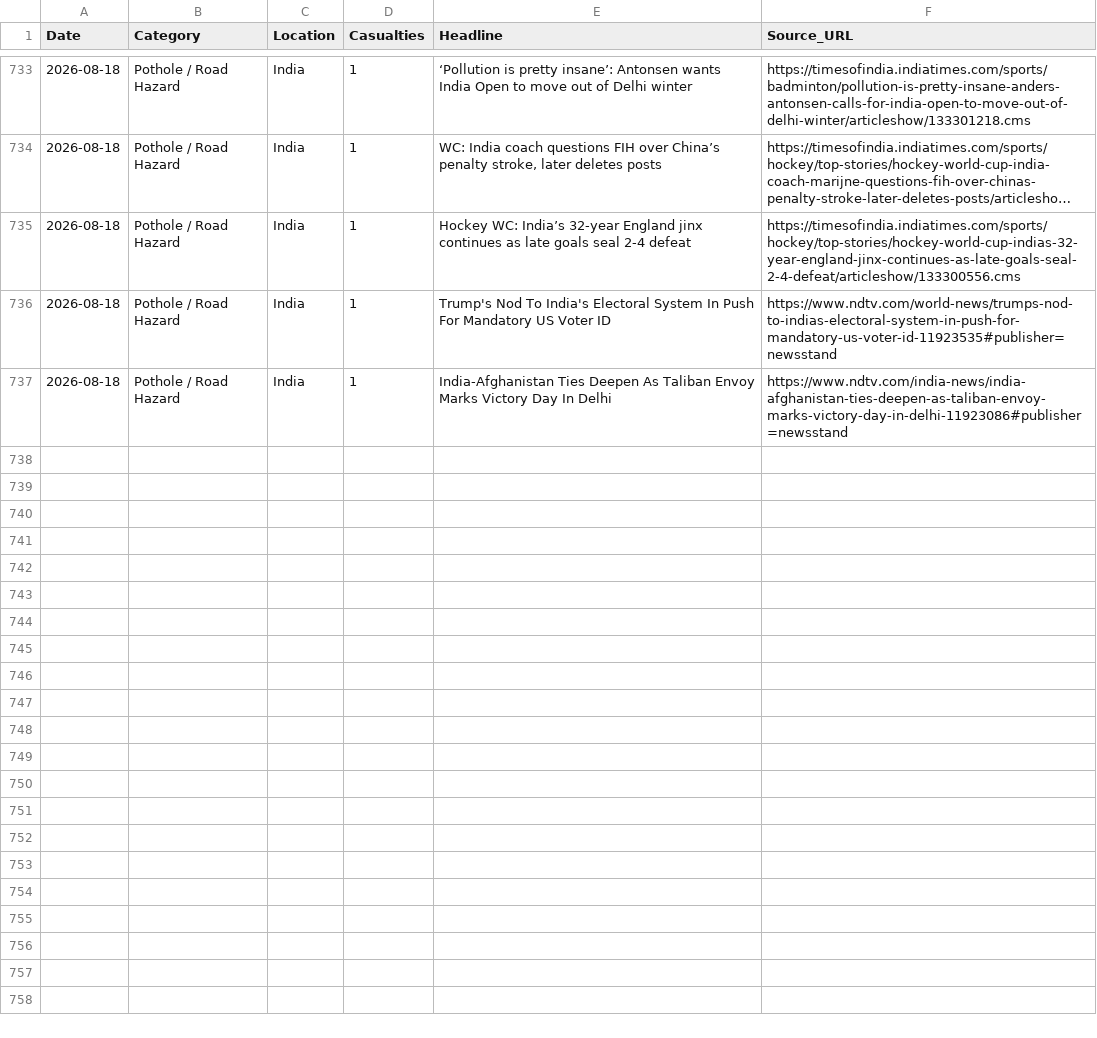
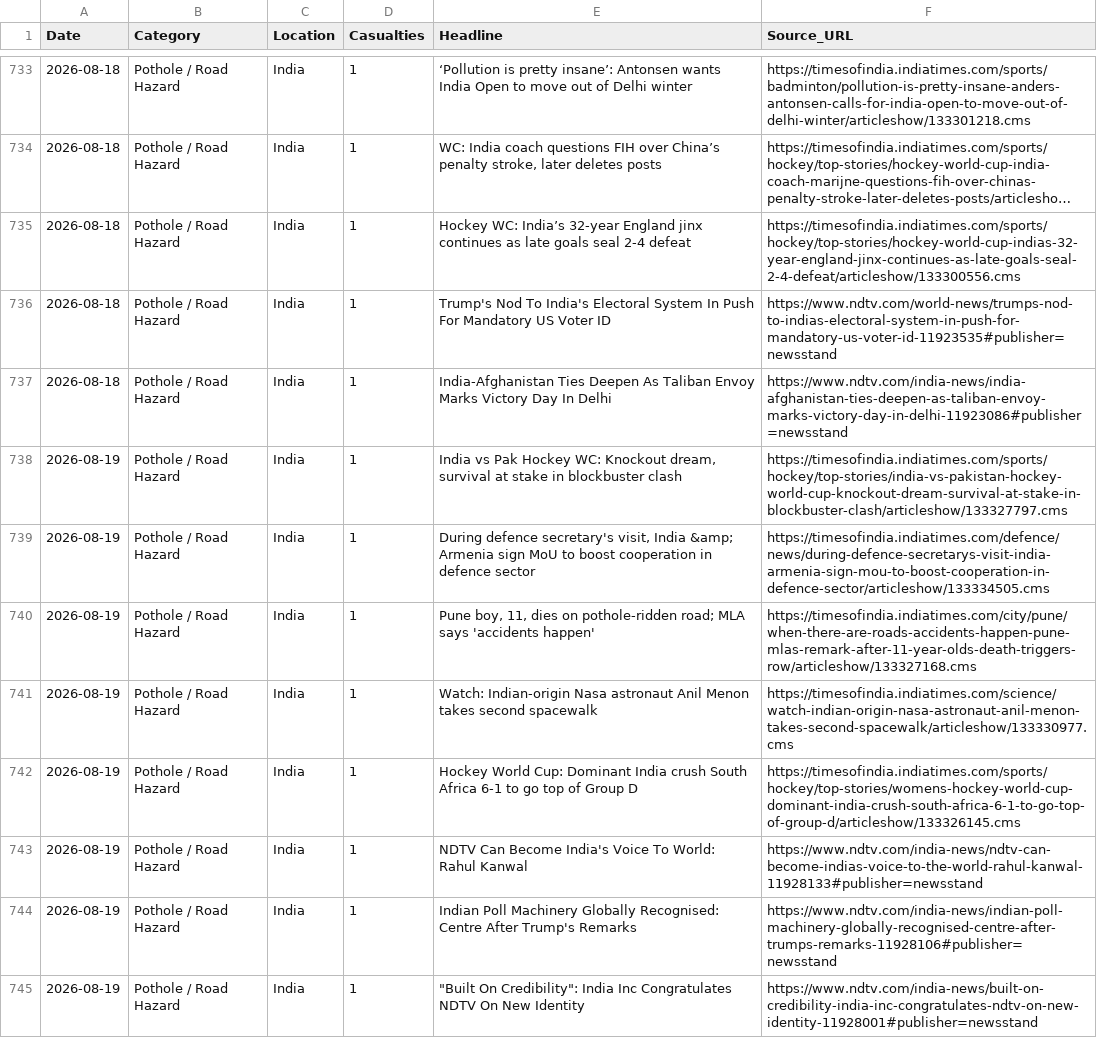
Before and after one commit to SonuK29/accountability-tracker., a CSV file: data.csv, drawn as a sheet; only a part is shown, gaps mark what is left out; long unchanged cells end in ….

```diff
--- a/data.csv
+++ b/data.csv
@@ -737 +737,9 @@ Date,Category,Location,Casualties,Headline,Source_URL
 2026-08-18,Pothole / Road Hazard,India,1,India-Afghanistan Ties Deepen As Taliban Envoy Marks Victory Day In Delhi,https://www.ndtv.com/india-news/india-afghanistan-ties-deepen-as-taliban-envoy-marks-victory-day-in-delhi-11923086#publisher=newsstand
+2026-08-19,Pothole / Road Hazard,India,1,"India vs Pak Hockey WC: Knockout dream, survival at stake in blockbuster clash",https://timesofindia.indiatimes.com/sports/hockey/top-stories/india-vs-pakistan-hockey-world-cup-knockout-dream-survival-at-stake-in-blockbuster-clash/articleshow/133327797.cms
+2026-08-19,Pothole / Road Hazard,India,1,"During defence secretary's visit, India &amp; Armenia sign MoU to boost cooperation in defence sector",https://timesofindia.indiatimes.com/defence/news/during-defence-secretarys-visit-india-armenia-sign-mou-to-boost-cooperation-in-defence-sector/articleshow/133334505.cms
+2026-08-19,Pothole / Road Hazard,India,1,"Pune boy, 11, dies on pothole-ridden road; MLA says 'accidents happen'",https://timesofindia.indiatimes.com/city/pune/when-there-are-roads-accidents-happen-pune-mlas-remark-after-11-year-olds-death-triggers-row/articleshow/133327168.cms
+2026-08-19,Pothole / Road Hazard,India,1,Watch: Indian-origin Nasa astronaut Anil Menon takes second spacewalk,https://timesofindia.indiatimes.com/science/watch-indian-origin-nasa-astronaut-anil-menon-takes-second-spacewalk/articleshow/133330977.cms
+2026-08-19,Pothole / Road Hazard,India,1,Hockey World Cup: Dominant India crush South Africa 6-1 to go top of Group D,https://timesofindia.indiatimes.com/sports/hockey/top-stories/womens-hockey-world-cup-dominant-india-crush-south-africa-6-1-to-go-top-of-group-d/articleshow/133326145.cms
+2026-08-19,Pothole / Road Hazard,India,1,NDTV Can Become India's Voice To World: Rahul Kanwal,https://www.ndtv.com/india-news/ndtv-can-become-indias-voice-to-the-world-rahul-kanwal-11928133#publisher=newsstand
+2026-08-19,Pothole / Road Hazard,India,1,Indian Poll Machinery Globally Recognised: Centre After Trump's Remarks,https://www.ndtv.com/india-news/indian-poll-machinery-globally-recognised-centre-after-trumps-remarks-11928106#publisher=newsstand
+2026-08-19,Pothole / Road Hazard,India,1,"""Built On Credibility"": India Inc Congratulates NDTV On New Identity",https://www.ndtv.com/india-news/built-on-credibility-india-inc-congratulates-ndtv-on-new-identity-11928001#publisher=newsstand
```
